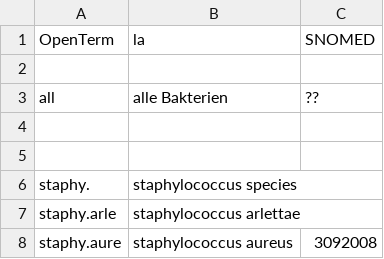
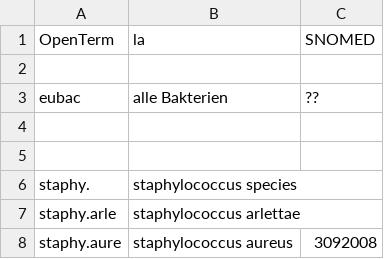
Before and after one commit to OpenTerm/codes, a TSV file: infectio/bac.tsv, drawn as a sheet; only a part is shown.

Commit message:
Update bac.tsv

```diff
--- a/infectio/bac.tsv
+++ b/infectio/bac.tsv
@@ -2,3 +2,3 @@ OpenTerm	la	SNOMED
 		
-all	alle Bakterien	??
+eubac	alle Bakterien	??
 		
```
